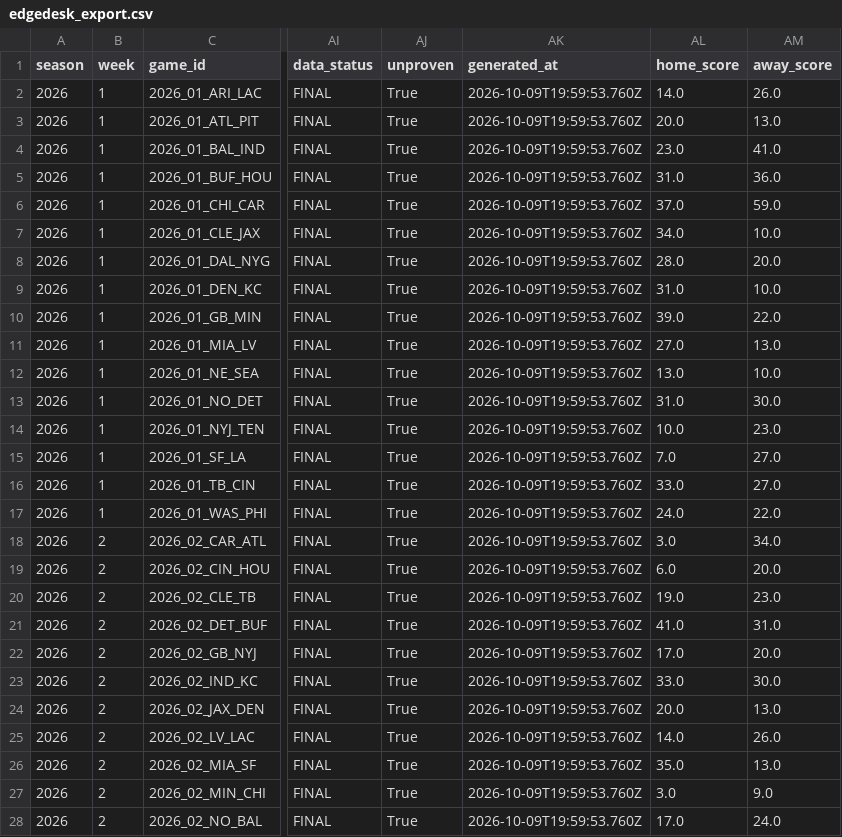
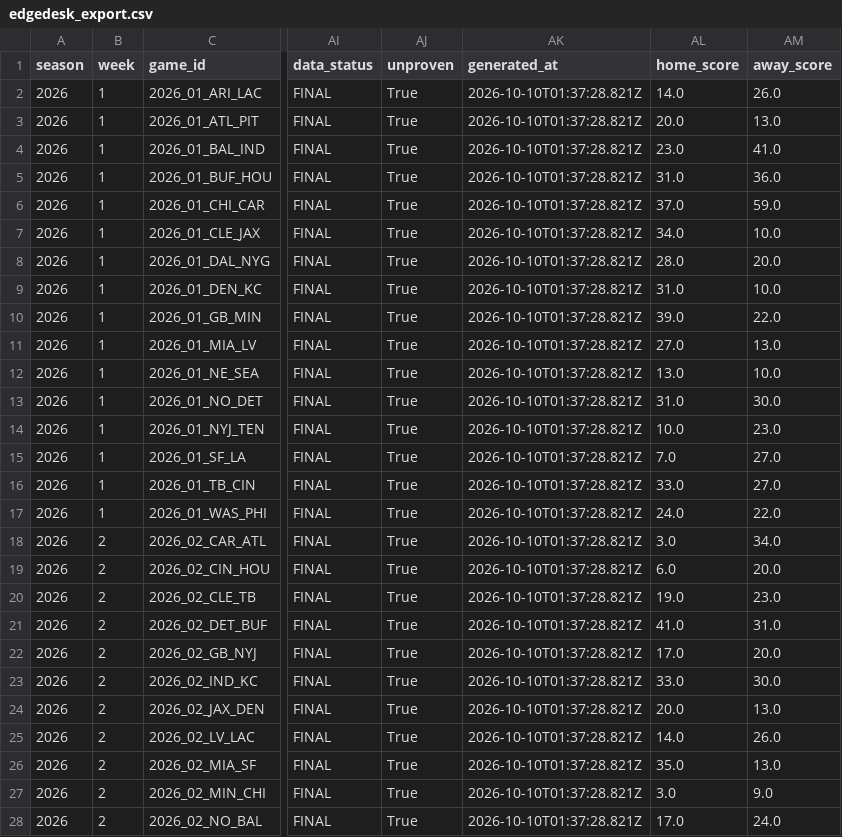
Before and after one commit to azcal/mbm-nfl, a CSV file: logs/edgedesk_export.csv, drawn as a sheet; only a part is shown, gaps mark what is left out; the diff covers the shown part only; the diff names each change by its address in the sheet, - before the commit and + after, or states it on an @@ line.

```diff
--- a/logs/edgedesk_export.csv
+++ b/logs/edgedesk_export.csv
-AK2:AK28 (generated_at): 2026-10-09T19:59:53.760Z
+AK2:AK28 (generated_at): 2026-10-10T01:37:28.821Z
```
Also changed, not shown: 170 edited cells elsewhere in this file, logs/alt_grid.csv, logs/picks.csv, 4 other files.
